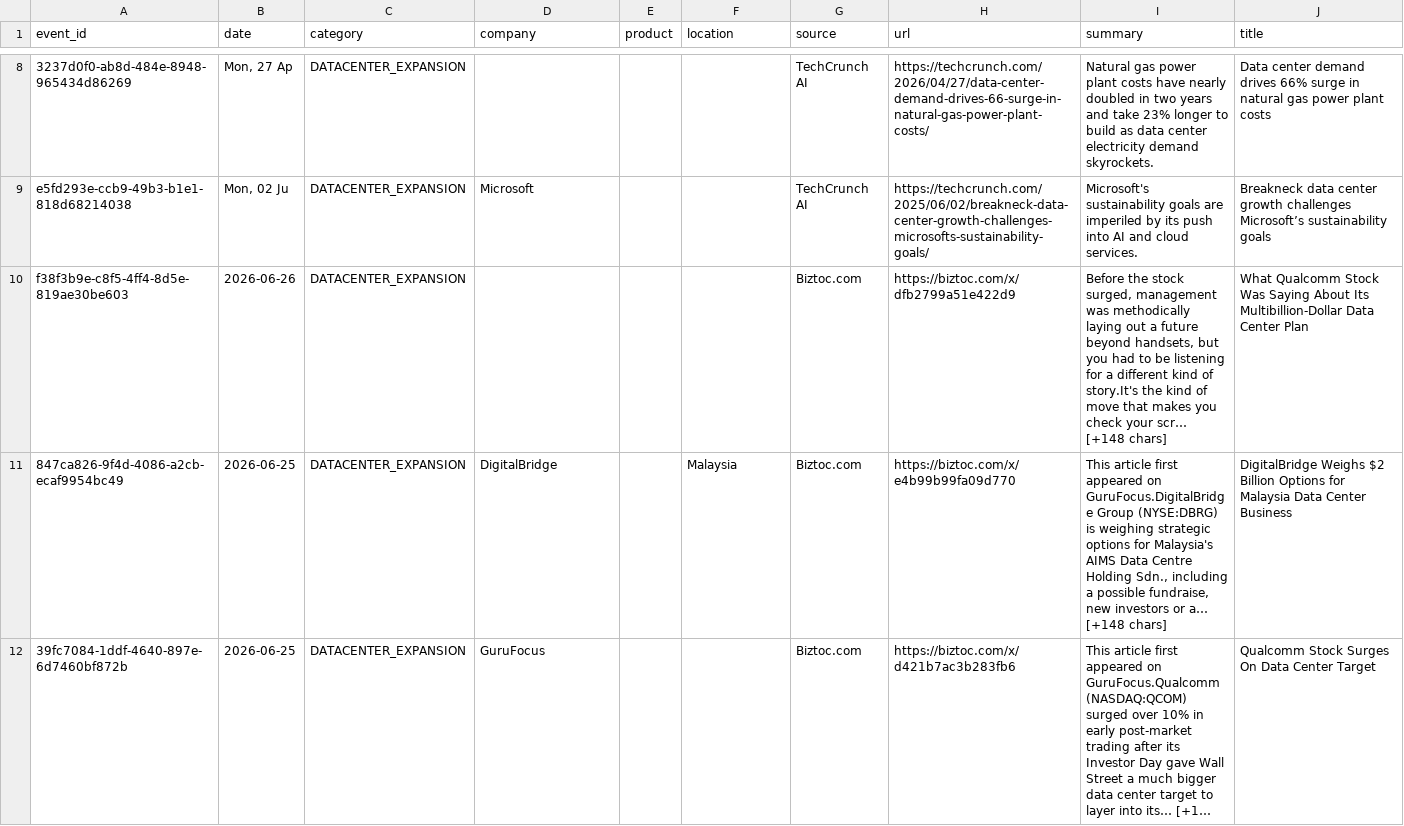
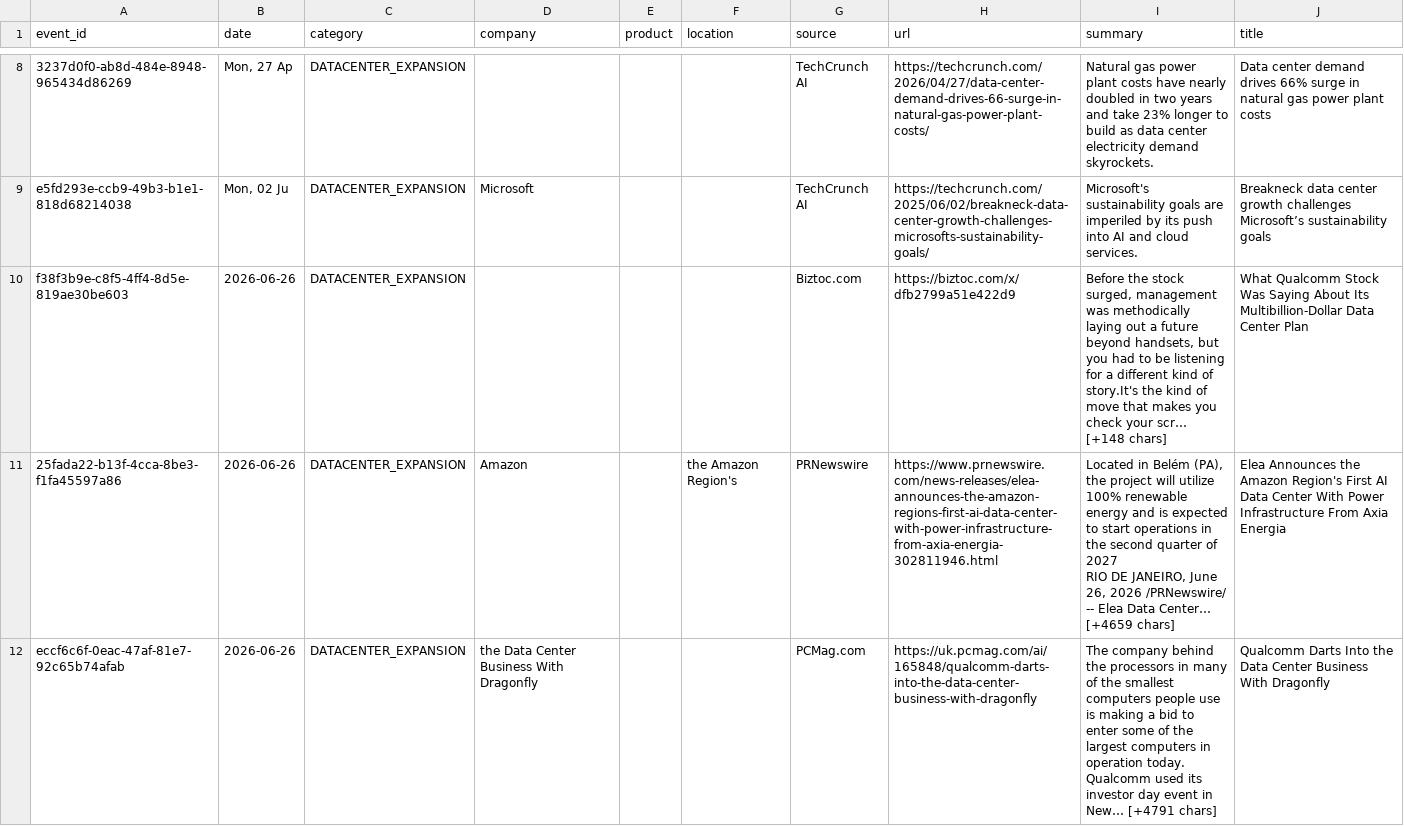
Before and after one commit to srikarreddyram/AI_radar, a CSV file: aggregated/datacenter_events.csv, drawn as a sheet; only a part is shown, gaps mark what is left out; the shorter side is filled out with more unchanged rows; long unchanged cells end in …; the diff covers the shown part only.

```diff
--- a/aggregated/datacenter_events.csv
+++ b/aggregated/datacenter_events.csv
@@ -10 +10,4 @@ e5fd293e-ccb9-49b3-b1e1-818d68214038,"Mon, 02 Ju",DATACENTER_EXPANSION,Microsoft
 f38f3b9e-c8f5-4ff4-8d5e-819ae30be603,2026-06-26,DATACENTER_EXPANSION,,,,Biztoc.com,https://biztoc.com/x/dfb2799a51e422d9,"Before the stock surged, management was methodically laying out a future beyond handsets, but you had to be listening for a different kind of story.It's the kind of move that makes you check your scr… [+148 chars]",What Qualcomm Stock Was Saying About Its Multibillion-Dollar Data Center Plan
+25fada22-b13f-4cca-8be3-f1fa45597a86,2026-06-26,DATACENTER_EXPANSION,Amazon,,the Amazon Region's,PRNewswire,https://www.prnewswire.com/news-releases/elea-announces-the-amazon-regions-first-ai-data-center-with-power-infrastructure-from-axia-energia-302811946.html,"Located in Belém (PA), the project will utilize 100% renewable energy and is expected to start operations in the second quarter of 2027
+RIO DE JANEIRO, June 26, 2026 /PRNewswire/ -- Elea Data Center… [+4659 chars]",Elea Announces the Amazon Region's First AI Data Center With Power Infrastructure From Axia Energia
+eccf6c6f-0eac-47af-81e7-92c65b74afab,2026-06-26,DATACENTER_EXPANSION,the Data Center Business With Dragonfly,,,PCMag.com,https://uk.pcmag.com/ai/165848/qualcomm-darts-into-the-data-center-business-with-dragonfly,The company behind the processors in many of the smallest computers people use is making a bid to enter some of the largest computers in operation today. Qualcomm used its investor day event in New… [+4791 chars],Qualcomm Darts Into the Data Center Business With Dragonfly
```
Also changed, not shown: 1 added row elsewhere in this file, aggregated/funding_rounds.csv, aggregated/gpu_releases.csv, 4 other files.
